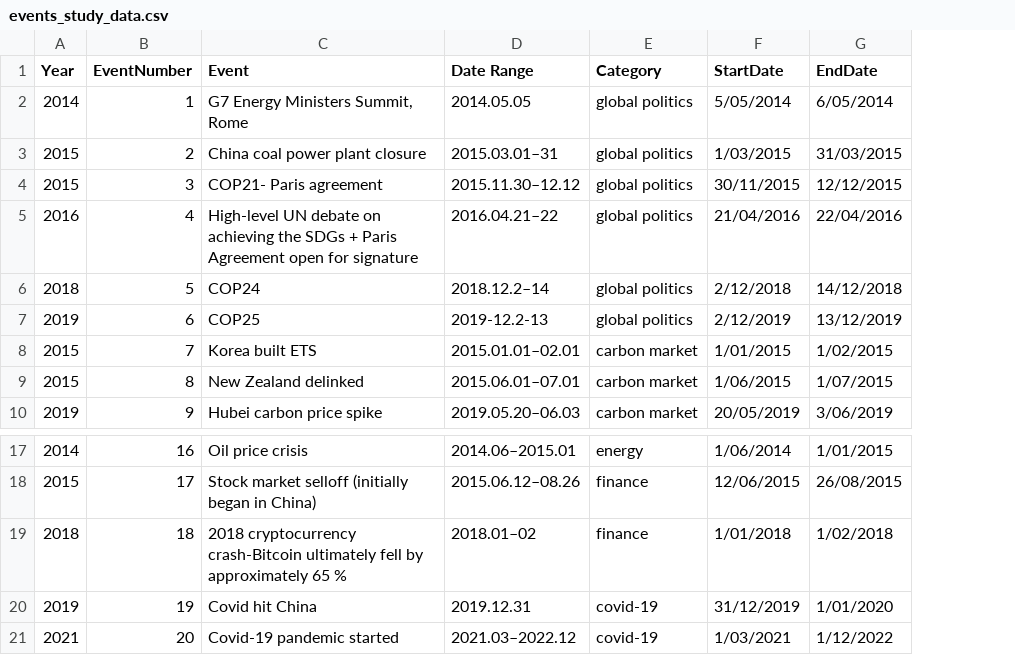
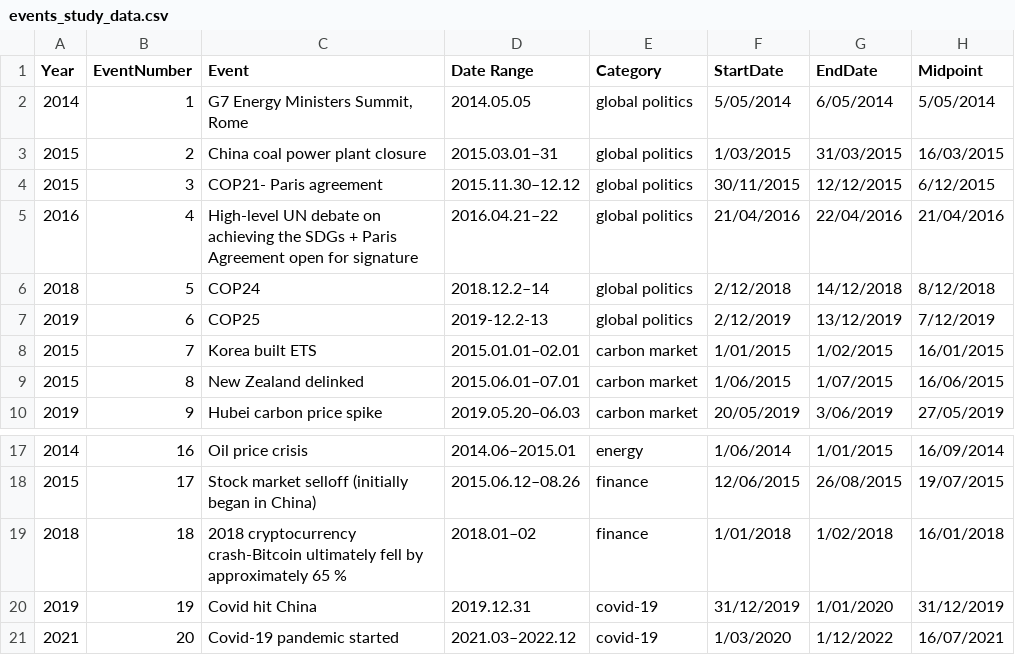
Before and after one commit to hwyld/Integration-of-the-international-carbon-market-A-time-varying-analysis---REPLICATION-EXERCISE, a CSV file: events_study_data.csv, drawn as a sheet; only a part is shown, gaps mark what is left out; the diff names each change by its address in the sheet, - before the commit and + after, or states it on an @@ line.

Commit message:
finalised event study charts

```diff
--- a/events_study_data.csv
+++ b/events_study_data.csv
+column H (Midpoint), rows 2-10: 5/05/2014 | 16/03/2015 | 6/12/2015 | 21/04/2016 | 8/12/2018 | 7/12/2019 | 16/01/2015 | 16/06/2015 | 27/05/2019; rows 17-21: 16/09/2014 | 19/07/2015 | 16/01/2018 | 31/12/2019 | 16/07/2021
-F21 (StartDate): 1/03/2021
+F21 (StartDate): 1/03/2020
```
Also changed, not shown: 12 other files.
